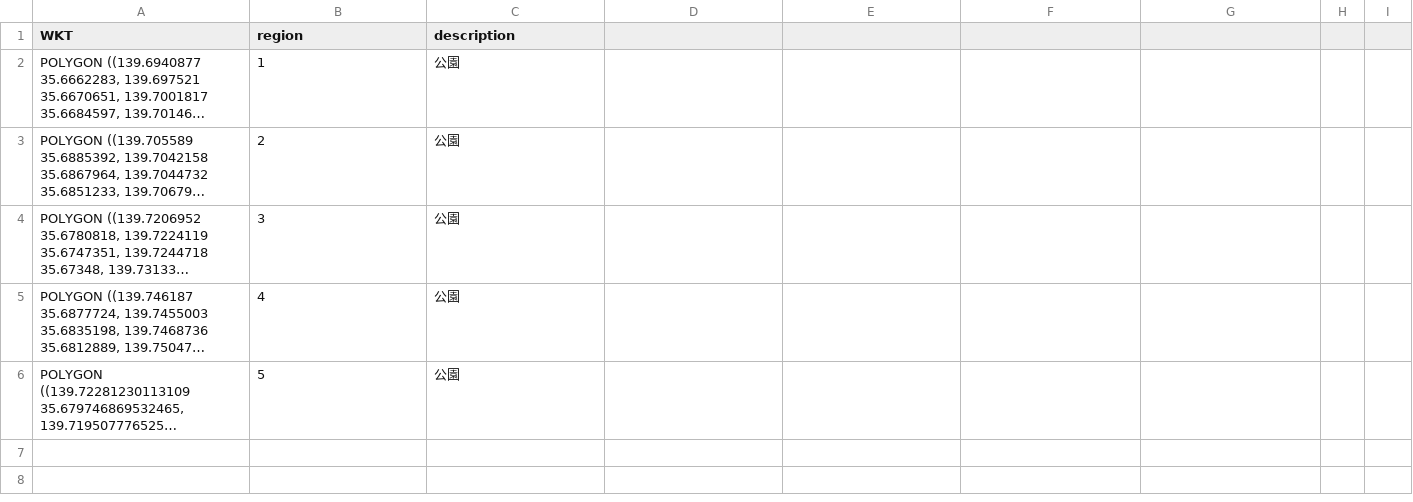
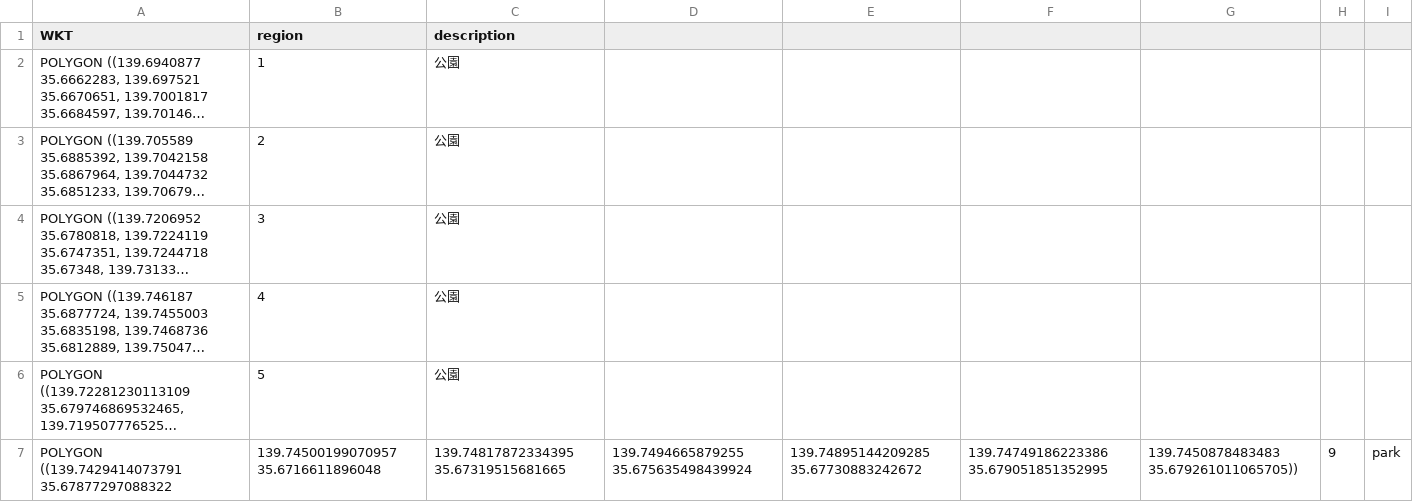
Before and after one commit to tztechno/cc_farmland_map, a CSV file: public/Polygon.csv, drawn as a sheet; long unchanged cells end in …; the diff names each change by its address in the sheet, - before the commit and + after, or states it on an @@ line.

Commit message:
Update Polygon.csv

```diff
--- a/public/Polygon.csv
+++ b/public/Polygon.csv
+row 7: POLYGON ((139.7429414073791 35.67877297088322 | 139.74500199070957 35.6716611896048 | 139.74817872334395 35.67319515681665 | 139.7494665879255 35.675635498439924 | 139.74895144209285 35.67730883242672 | 139.74749186223386 35.679051851352995 | 139.7450878483483 35.679261011065705)) | 9 | park
```
